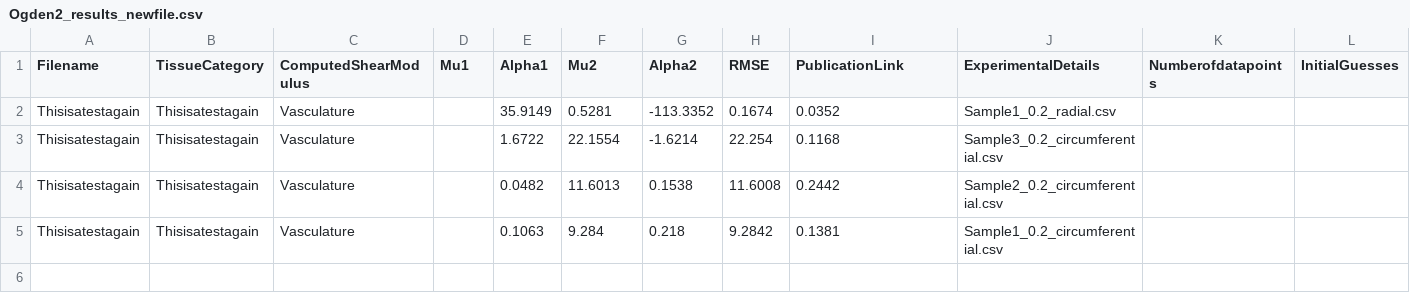
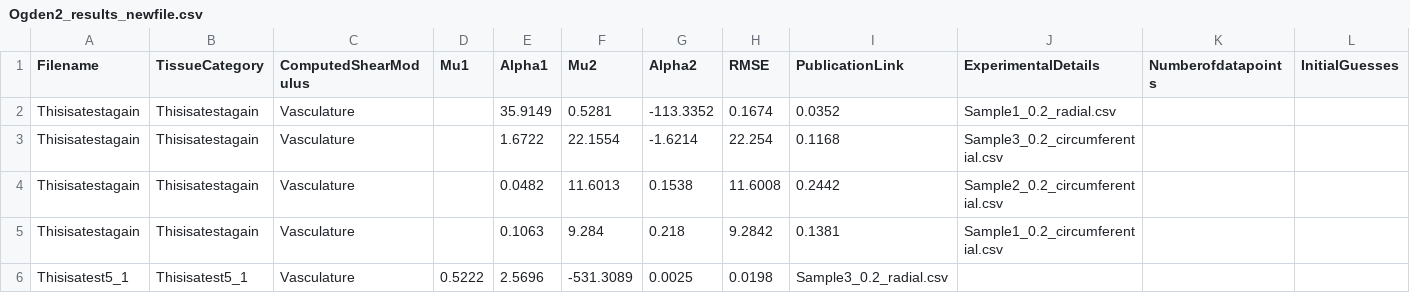
Before and after one commit to Fit2Tissue/Vasculature, a CSV file: Ogden2_results_newfile.csv, drawn as a sheet; only a part is shown; rows hold the shown columns only; the diff names each change by its address in the sheet, - before the commit and + after, or states it on an @@ line.

Commit message:
Append results for Ogden2 with note

```diff
--- a/Ogden2_results_newfile.csv
+++ b/Ogden2_results_newfile.csv
+row 6: Thisisatest5_1 | Thisisatest5_1 | Vasculature | 0.5222 | 2.5696 | -531.3089 | 0.0025 | 0.0198 | Sample3_0.2_radial.csv
```
